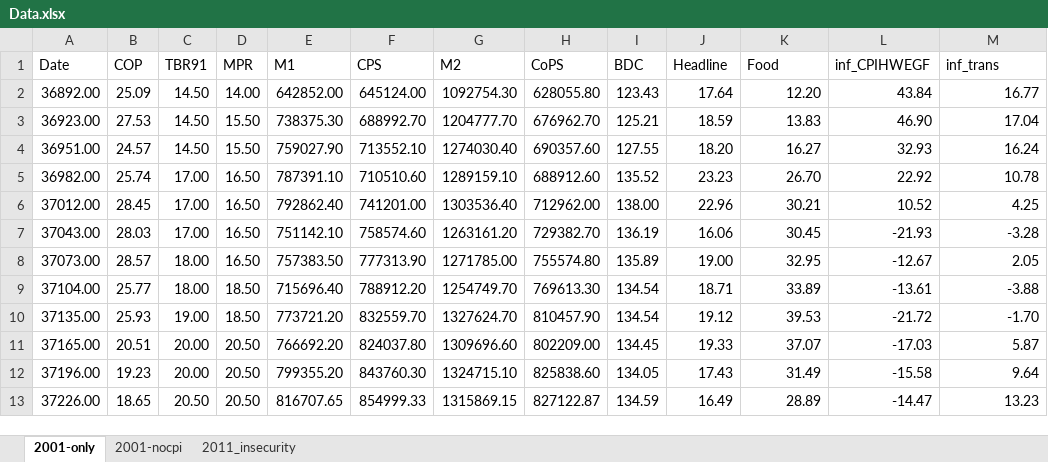
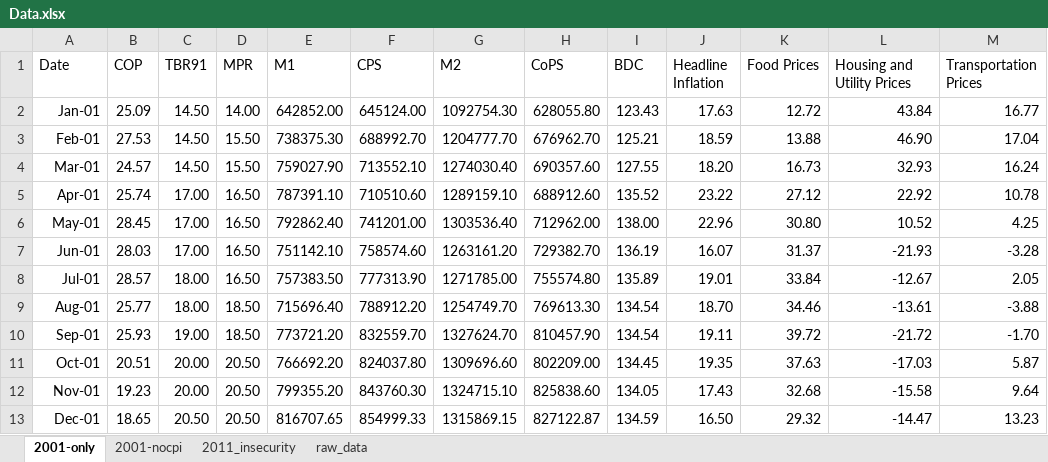
Before and after one commit to eakande/Newsletter, an Excel workbook: Data.xlsx, sheet 2001-only, drawn as a sheet; only a part is shown; values as stored, in another font and other column widths than the file's, no borders; the diff covers the shown part only; the diff names each change by its address in the sheet, - before the commit and + after, or states it on an @@ line.

```diff
--- a/Data.xlsx (sheet 2001-only)
+++ b/Data.xlsx (sheet 2001-only)
+sheet tab: raw_data
-J1: Headline
+J1: Headline Inflation
-K1: Food
+K1: Food Prices
-L1: inf_CPIHWEGF
+L1: Housing and Utility Prices
-M1: inf_trans
+M1: Transportation Prices
-A2 (Date): 36892.00
+A2 (Date): Jan-01
-J2 (Headline Inflation): 17.64
+J2 (Headline Inflation): 17.63
-K2 (Food Prices): 12.20
+K2 (Food Prices): 12.72
-A3 (Date): 36923.00
+A3 (Date): Feb-01
-K3 (Food Prices): 13.83
+K3 (Food Prices): 13.88
-A4 (Date): 36951.00
+A4 (Date): Mar-01
-K4 (Food Prices): 16.27
+K4 (Food Prices): 16.73
-A5 (Date): 36982.00
+A5 (Date): Apr-01
-J5 (Headline Inflation): 23.23
+J5 (Headline Inflation): 23.22
-K5 (Food Prices): 26.70
+K5 (Food Prices): 27.12
-A6 (Date): 37012.00
+A6 (Date): May-01
-K6 (Food Prices): 30.21
+K6 (Food Prices): 30.80
-A7 (Date): 37043.00
+A7 (Date): Jun-01
-J7 (Headline Inflation): 16.06
+J7 (Headline Inflation): 16.07
-K7 (Food Prices): 30.45
+K7 (Food Prices): 31.37
-A8 (Date): 37073.00
+A8 (Date): Jul-01
-J8 (Headline Inflation): 19.00
+J8 (Headline Inflation): 19.01
-K8 (Food Prices): 32.95
+K8 (Food Prices): 33.84
-A9 (Date): 37104.00
+A9 (Date): Aug-01
-J9 (Headline Inflation): 18.71
+J9 (Headline Inflation): 18.70
-K9 (Food Prices): 33.89
+K9 (Food Prices): 34.46
-A10 (Date): 37135.00
+A10 (Date): Sep-01
-J10 (Headline Inflation): 19.12
+J10 (Headline Inflation): 19.11
-K10 (Food Prices): 39.53
+K10 (Food Prices): 39.72
-A11 (Date): 37165.00
+A11 (Date): Oct-01
-J11 (Headline Inflation): 19.33
+J11 (Headline Inflation): 19.35
-K11 (Food Prices): 37.07
+K11 (Food Prices): 37.63
-A12 (Date): 37196.00
+A12 (Date): Nov-01
-K12 (Food Prices): 31.49
+K12 (Food Prices): 32.68
-A13 (Date): 37226.00
+A13 (Date): Dec-01
-J13 (Headline Inflation): 16.49
+J13 (Headline Inflation): 16.50
-K13 (Food Prices): 28.89
+K13 (Food Prices): 29.32
```
Also changed, not shown: 453 edited cells elsewhere in this sheet, sheet 2001-nocpi, sheet 2011_insecurity, formulas that keep their value.
